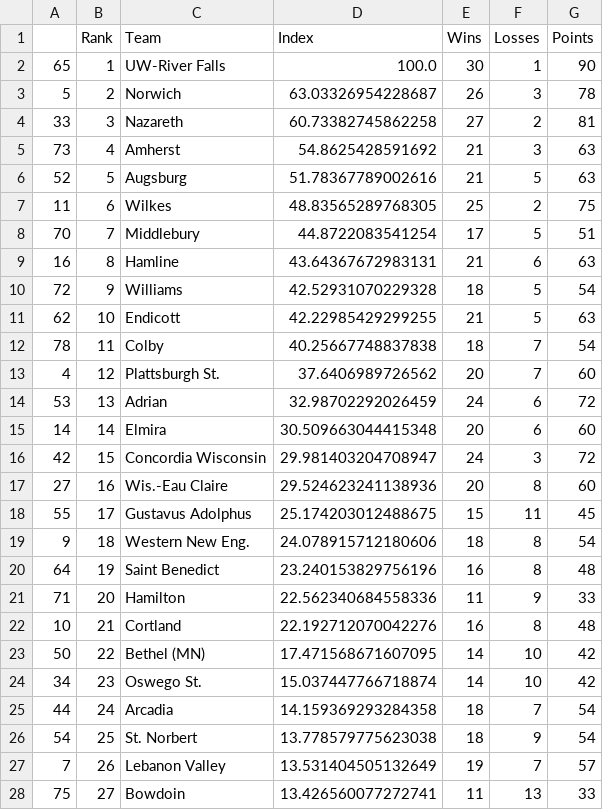
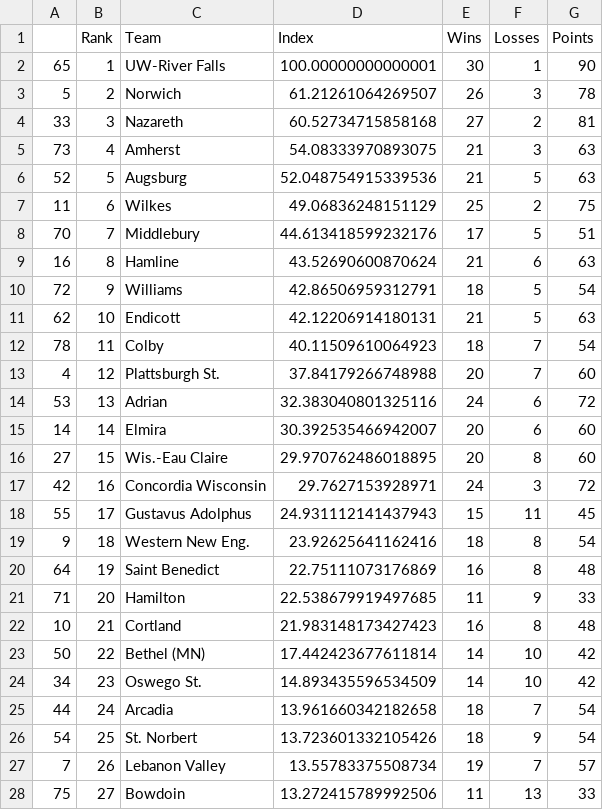
Before and after one commit to jmn5/powerRankCSVFiles, a CSV file: ncaaWhockeyd3_power_rankings.csv, drawn as a sheet; only a part is shown; the diff covers the shown part only.

```diff
--- a/ncaaWhockeyd3_power_rankings.csv
+++ b/ncaaWhockeyd3_power_rankings.csv
@@ -1,28 +1,28 @@
 ,Rank,Team,Index,Wins,Losses,Points
-65,1,UW-River Falls,100.0,30,1,90
-5,2,Norwich,63.03326954228687,26,3,78
-33,3,Nazareth,60.73382745862258,27,2,81
-73,4,Amherst,54.8625428591692,21,3,63
-52,5,Augsburg,51.78367789002616,21,5,63
-11,6,Wilkes,48.83565289768305,25,2,75
-70,7,Middlebury,44.8722083541254,17,5,51
-16,8,Hamline,43.64367672983131,21,6,63
-72,9,Williams,42.52931070229328,18,5,54
-62,10,Endicott,42.22985429299255,21,5,63
-78,11,Colby,40.25667748837838,18,7,54
-4,12,Plattsburgh St.,37.6406989726562,20,7,60
-53,13,Adrian,32.98702292026459,24,6,72
-14,14,Elmira,30.509663044415348,20,6,60
-42,15,Concordia Wisconsin,29.981403204708947,24,3,72
-27,16,Wis.-Eau Claire,29.524623241138936,20,8,60
-55,17,Gustavus Adolphus,25.174203012488675,15,11,45
-9,18,Western New Eng.,24.078915712180606,18,8,54
-64,19,Saint Benedict,23.240153829756196,16,8,48
-71,20,Hamilton,22.562340684558336,11,9,33
-10,21,Cortland,22.192712070042276,16,8,48
-50,22,Bethel (MN),17.471568671607095,14,10,42
-34,23,Oswego St.,15.037447766718874,14,10,42
-44,24,Arcadia,14.159369293284358,18,7,54
-54,25,St. Norbert,13.778579775623038,18,9,54
-7,26,Lebanon Valley,13.531404505132649,19,7,57
-75,27,Bowdoin,13.426560077272741,11,13,33
+65,1,UW-River Falls,100.00000000000001,30,1,90
+5,2,Norwich,61.21261064269507,26,3,78
+33,3,Nazareth,60.52734715858168,27,2,81
+73,4,Amherst,54.08333970893075,21,3,63
+52,5,Augsburg,52.048754915339536,21,5,63
+11,6,Wilkes,49.06836248151129,25,2,75
+70,7,Middlebury,44.613418599232176,17,5,51
+16,8,Hamline,43.52690600870624,21,6,63
+72,9,Williams,42.86506959312791,18,5,54
+62,10,Endicott,42.12206914180131,21,5,63
+78,11,Colby,40.11509610064923,18,7,54
+4,12,Plattsburgh St.,37.84179266748988,20,7,60
+53,13,Adrian,32.383040801325116,24,6,72
+14,14,Elmira,30.392535466942007,20,6,60
+27,15,Wis.-Eau Claire,29.970762486018895,20,8,60
+42,16,Concordia Wisconsin,29.7627153928971,24,3,72
+55,17,Gustavus Adolphus,24.931112141437943,15,11,45
+9,18,Western New Eng.,23.92625641162416,18,8,54
+64,19,Saint Benedict,22.75111073176869,16,8,48
+71,20,Hamilton,22.538679919497685,11,9,33
+10,21,Cortland,21.983148173427423,16,8,48
+50,22,Bethel (MN),17.442423677611814,14,10,42
+34,23,Oswego St.,14.893435596534509,14,10,42
+44,24,Arcadia,13.961660342182658,18,7,54
+54,25,St. Norbert,13.723601332105426,18,9,54
+7,26,Lebanon Valley,13.55783375508734,19,7,57
+75,27,Bowdoin,13.272415789992506,11,13,33
```
Also changed, not shown: 7 added rows, 7 removed rows and 52 edited cells elsewhere in this file, la_liga_power_rankings.csv, ncaaWlaxd1_power_rankings.csv, 15 other files.
